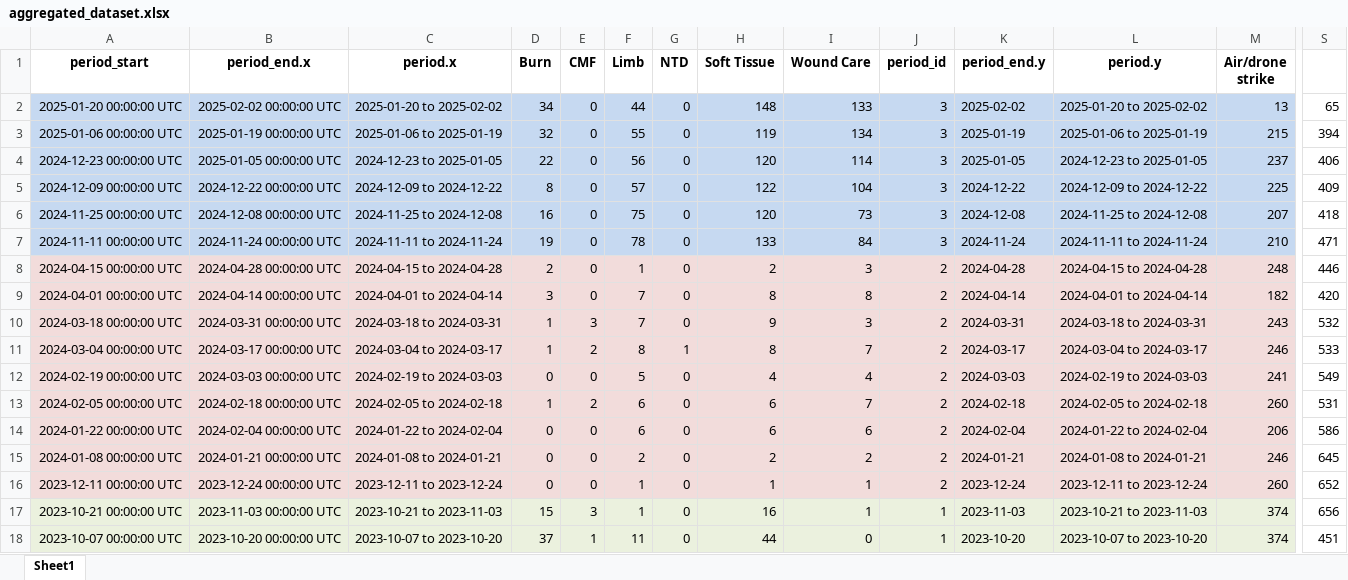
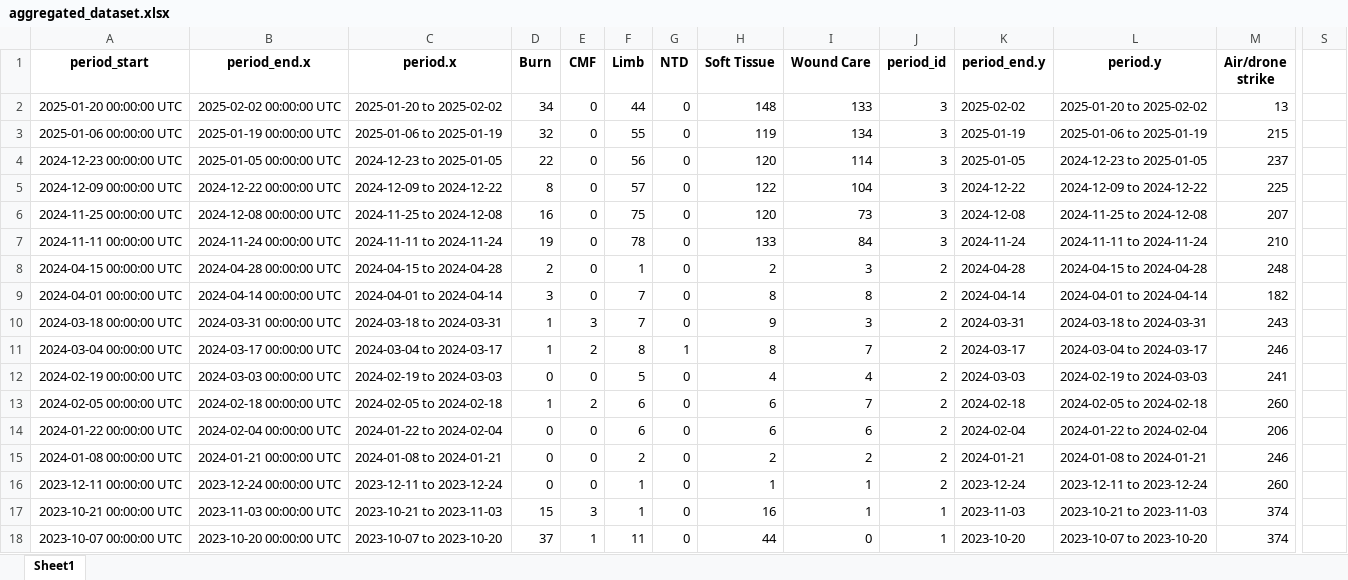
Before and after one commit to CTRuffing/BassConnectionsFireinmysoul, an Excel workbook: aggregated_dataset.xlsx, sheet Sheet1, drawn as a sheet; only a part is shown, gaps mark what is left out; values as stored, in another font and other column widths than the file's, no borders; the diff covers the shown part only; the diff names each change by its address in the sheet, - before the commit and + after, or states it on an @@ line.

Commit message:
need to fit dates to appropriate time frames and differentiate between each time frame of the injury datasets

```diff
--- a/aggregated_dataset.xlsx (sheet Sheet1)
+++ b/aggregated_dataset.xlsx (sheet Sheet1)
-A2:M7 fill: #C6D9F1
+A2:M7 fill: none
-S2: 65
+S2: (empty)
-S3: 394
+S3: (empty)
-S4: 406
+S4: (empty)
-S5: 409
+S5: (empty)
-S6: 418
+S6: (empty)
-S7: 471
+S7: (empty)
-A8:M16 fill: #F2DCDB
+A8:M16 fill: none
-S8: 446
+S8: (empty)
-S9: 420
+S9: (empty)
-S10: 532
+S10: (empty)
-S11: 533
+S11: (empty)
-S12: 549
+S12: (empty)
-S13: 531
+S13: (empty)
-S14: 586
+S14: (empty)
-S15: 645
+S15: (empty)
-S16: 652
+S16: (empty)
-A17:M18 fill: #EBF1DE
+A17:M18 fill: none
-S17: 656
+S17: (empty)
-S18: 451
+S18: (empty)
```
Also changed, not shown: cell formats elsewhere in this sheet, 2 other files.
